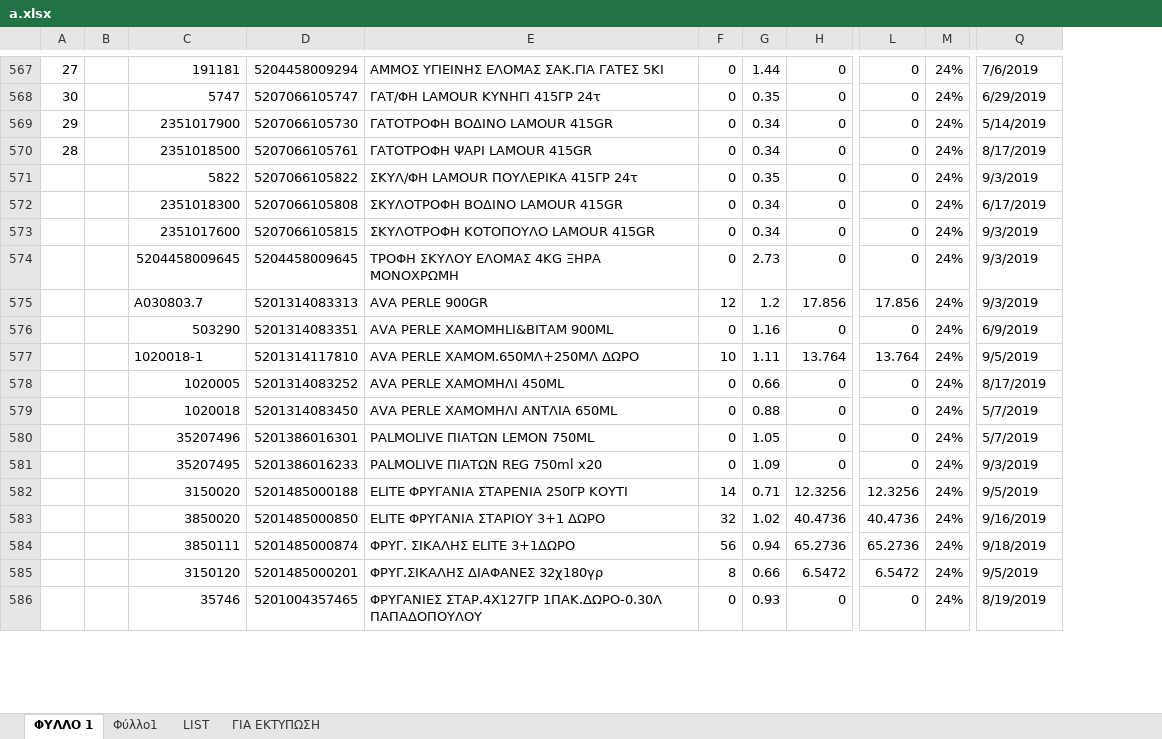
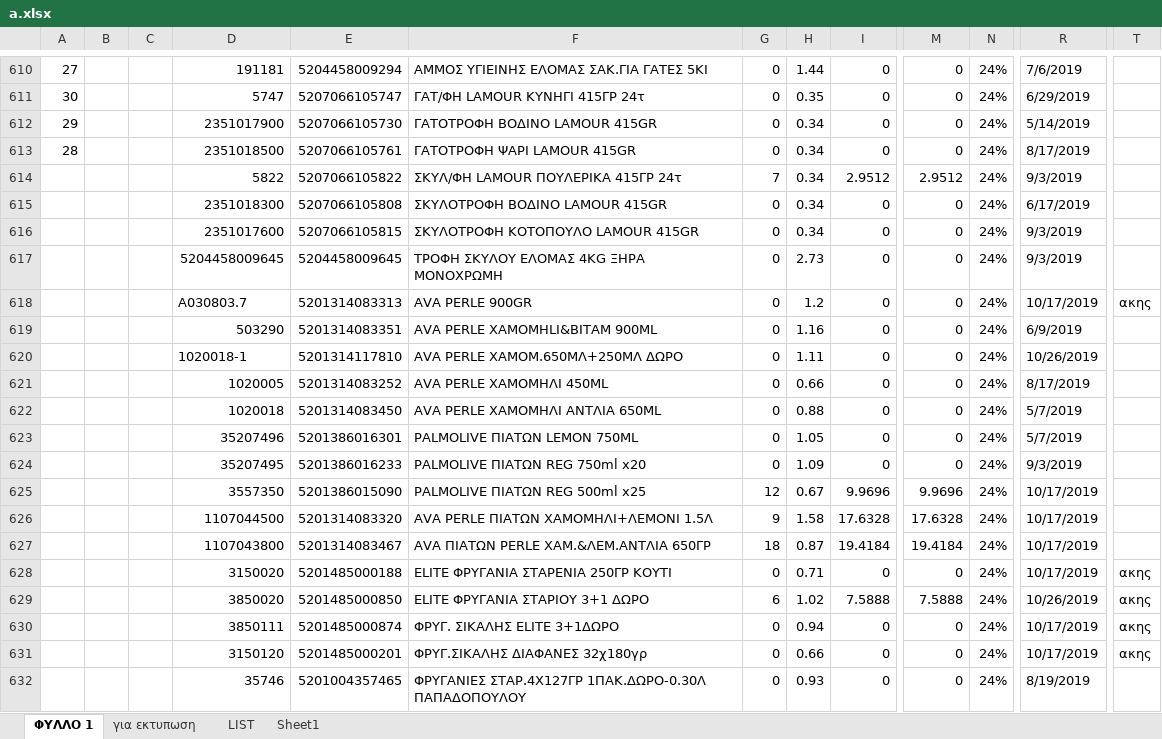
Before and after one commit to kavros/SynchExcel, an Excel workbook: out/artifacts/SynchExcel_jar/excel/a.xlsx, sheet ΦΥΛΛΟ 1, drawn as a sheet; only a part is shown, gaps mark what is left out; values as stored, in another font and other column widths than the file's, no cell formats; removed rows and columns are numbered as before the commit, all else as after; rows hold the shown columns only; the diff covers the shown part only; the diff names each change by its address in the sheet, - before the commit and + after, or states it on an @@ line.

```diff
--- a/out/artifacts/SynchExcel_jar/excel/a.xlsx (sheet ΦΥΛΛΟ 1)
+++ b/out/artifacts/SynchExcel_jar/excel/a.xlsx (sheet ΦΥΛΛΟ 1)
-sheet tab: Φύλλο1
+sheet tab: Sheet1
-sheet tab: ΓΙΑ ΕΚΤΥΠΩΣΗ
+sheet tab: για εκτυπωση
@@ sheet tab order changed: ΦΥΛΛΟ 1 | για εκτυπωση | LIST | Sheet1 @@
-column B, empty
+column B, empty
+column C, empty
+column T, row 618: ακης; rows 628-631: all ακης
-G614: 0
+G614: 7
-H614: 0.35
+H614: 0.34
-I614: 0
+I614: 2.9512
-M614: 0
+M614: 2.9512
-G618: 12
+G618: 0
-I618: 17.856
+I618: 0
-M618: 17.856
+M618: 0
-R618: 9/3/2019
+R618: 10/17/2019
-G620: 10
+G620: 0
-I620: 13.764
+I620: 0
-M620: 13.764
+M620: 0
-R620: 9/5/2019
+R620: 10/26/2019
+row 625:  |  |  | 3557350 | 5201386015090 | PALMOLIVE ΠΙΑΤΩΝ REG 500ml x25 | 12 | 0.67 | 9.9696 | 9.9696 | 24% | 10/17/2019
+row 626:  |  |  | 1107044500 | 5201314083320 | AVA PERLE ΠΙΑΤΩΝ ΧΑΜΟΜΗΛΙ+ΛΕΜΟΝΙ 1.5Λ | 9 | 1.58 | 17.6328 | 17.6328 | 24% | 10/17/2019
+row 627:  |  |  | 1107043800 | 5201314083467 | AVA ΠΙΑΤΩΝ PERLE ΧΑΜ.&ΛΕΜ.ΑΝΤΛΙΑ 650ΓΡ | 18 | 0.87 | 19.4184 | 19.4184 | 24% | 10/17/2019
-G628: 14
+G628: 0
-I628: 12.3256
+I628: 0
-M628: 12.3256
+M628: 0
-R628: 9/5/2019
+R628: 10/17/2019
-G629: 32
+G629: 6
-I629: 40.4736
+I629: 7.5888
-M629: 40.4736
+M629: 7.5888
-R629: 9/16/2019
+R629: 10/26/2019
-G630: 56
+G630: 0
-I630: 65.2736
+I630: 0
-M630: 65.2736
+M630: 0
-R630: 9/18/2019
+R630: 10/17/2019
-G631: 8
+G631: 0
-I631: 6.5472
+I631: 0
-M631: 6.5472
+M631: 0
-R631: 9/5/2019
+R631: 10/17/2019
```
Also changed, not shown: 53 added rows, 5 removed rows and 1010 edited cells elsewhere in this sheet, sheet Sheet1, cell formats, formulas that keep their value, hidden cells, 2 other files.
